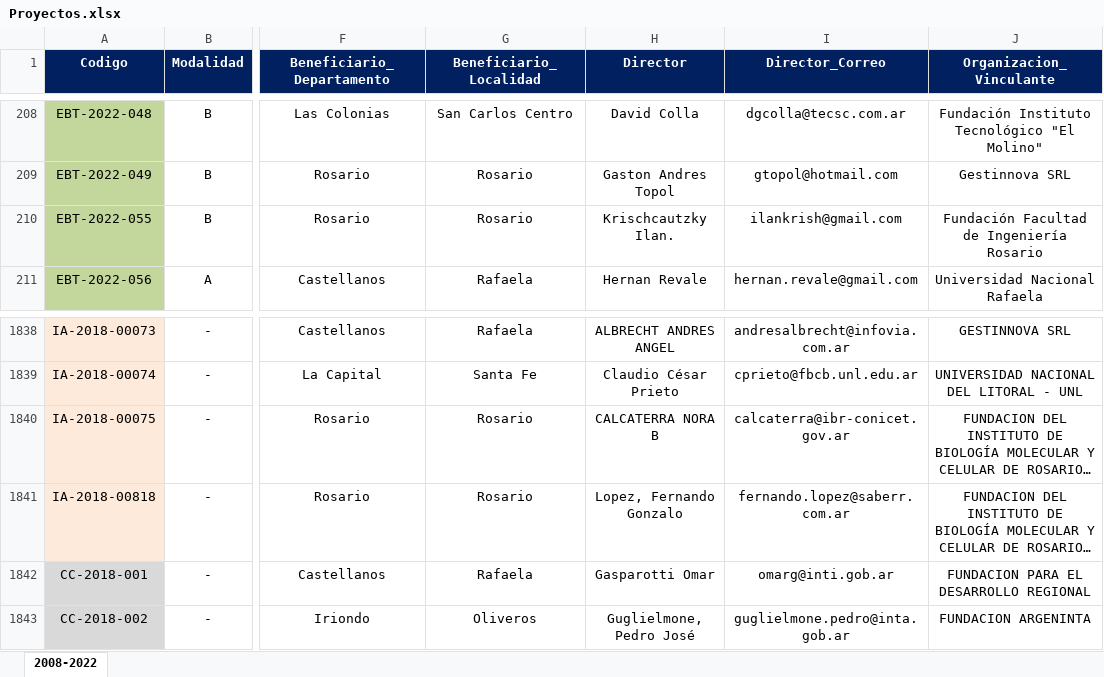
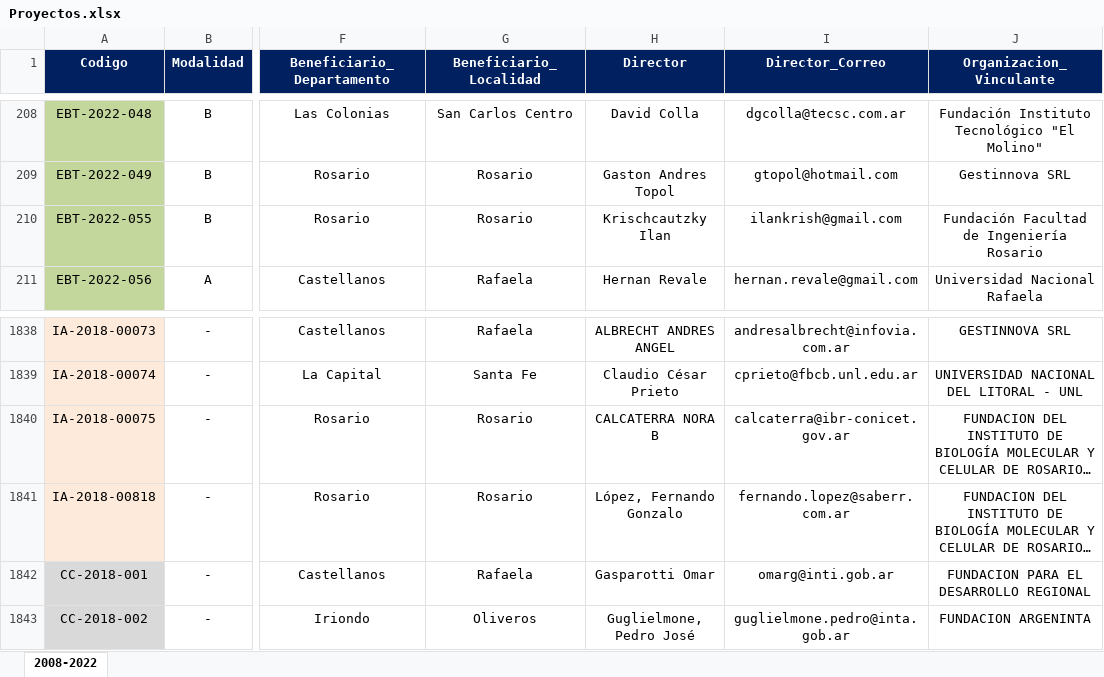
Before and after one commit to maty670/BaseDeDatos, an Excel workbook: TABLAS EXCEL/Proyectos/Proyectos.xlsx, sheet 2008-2022, drawn as a sheet; only a part is shown, gaps mark what is left out; long unchanged cells end in …; values as stored, in another font and other column widths than the file's, no borders; conditional formats not drawn; the diff names each change by its address in the sheet, - before the commit and + after, or states it on an @@ line.

```diff
--- a/TABLAS EXCEL/Proyectos/Proyectos.xlsx (sheet 2008-2022)
+++ b/TABLAS EXCEL/Proyectos/Proyectos.xlsx (sheet 2008-2022)
-H210 (Director): Krischcautzky Ilan.
+H210 (Director): Krischcautzky Ilan
-H1841 (Director): Lopez, Fernando Gonzalo
+H1841 (Director): López, Fernando Gonzalo
```
Also changed, not shown: 6 other files.
